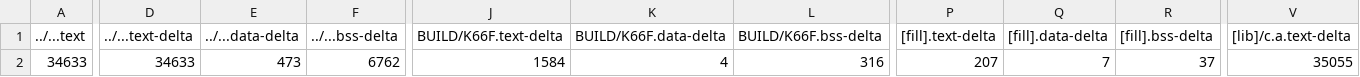
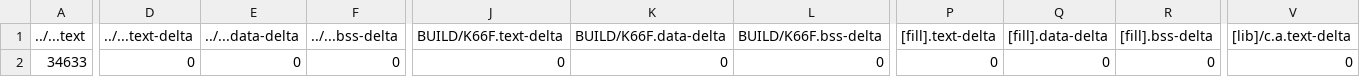
Before and after one commit to fancyhsu/mbed06, a CSV file: demo/BUILD/K66F/GCC_ARM/demo_map.csv, drawn as a sheet; only a part is shown, gaps mark what is left out; the diff covers the shown part only; the diff names each change by its address in the sheet, - before the commit and + after, or states it on an @@ line.

```diff
--- a/demo/BUILD/K66F/GCC_ARM/demo_map.csv
+++ b/demo/BUILD/K66F/GCC_ARM/demo_map.csv
-D2 (../...text-delta): 34633
+D2 (../...text-delta): 0
-E2 (../...data-delta): 473
+E2 (../...data-delta): 0
-F2 (../...bss-delta): 6762
+F2 (../...bss-delta): 0
-J2 (BUILD/K66F.text-delta): 1584
+J2 (BUILD/K66F.text-delta): 0
-K2 (BUILD/K66F.data-delta): 4
+K2 (BUILD/K66F.data-delta): 0
-L2 (BUILD/K66F.bss-delta): 316
+L2 (BUILD/K66F.bss-delta): 0
-P2 ([fill].text-delta): 207
+P2 ([fill].text-delta): 0
-Q2 ([fill].data-delta): 7
+Q2 ([fill].data-delta): 0
-R2 ([fill].bss-delta): 37
+R2 ([fill].bss-delta): 0
-V2 ([lib]/c.a.text-delta): 35055
+V2 ([lib]/c.a.text-delta): 0
```
Also changed, not shown: 7 edited cells elsewhere in this file, 6_6_FXOS8700CQ/BUILD/K66F/GCC_ARM/6_6_FXOS8700CQ_map.csv, 11 other files.
